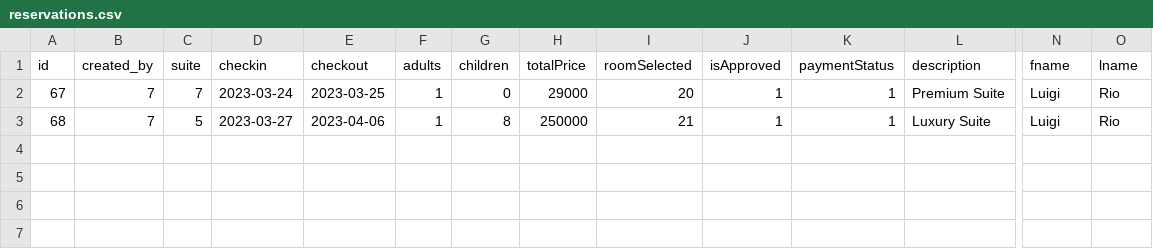
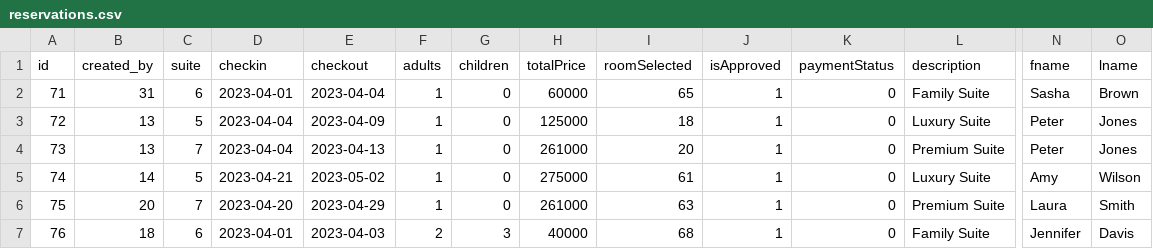
Before and after one commit to Nebrascka/Hotel-Management-System, a CSV file: Final_Project_part1/Admin/businessinteligence/reservations.csv, drawn as a sheet; only a part is shown, gaps mark what is left out; removed rows and columns are numbered as before the commit, all else as after; rows hold the shown columns only; the diff names each change by its address in the sheet, - before the commit and + after, or states it on an @@ line.

```diff
--- a/Final_Project_part1/Admin/businessinteligence/reservations.csv
+++ b/Final_Project_part1/Admin/businessinteligence/reservations.csv
+row 2: 71 | 31 | 6 | 2023-04-01 | 2023-04-04 | 1 | 0 | 60000 | 65 | 1 | 0 | Family Suite | Sasha | Brown
+row 3: 72 | 13 | 5 | 2023-04-04 | 2023-04-09 | 1 | 0 | 125000 | 18 | 1 | 0 | Luxury Suite | Peter | Jones
-A4 (id): 67
+A4 (id): 73
-B4 (created_by): 7
+B4 (created_by): 13
-D4 (checkin): 2023-03-24
+D4 (checkin): 2023-04-04
-E4 (checkout): 2023-03-25
+E4 (checkout): 2023-04-13
-H4 (totalPrice): 29000
+H4 (totalPrice): 261000
-K4 (paymentStatus): 1
+K4 (paymentStatus): 0
-N4 (fname): Luigi
+N4 (fname): Peter
-O4 (lname): Rio
+O4 (lname): Jones
-row 3: 68 | 7 | 5 | 2023-03-27 | 2023-04-06 | 1 | 8 | 250000 | 21 | 1 | 1 | Luxury Suite | Luigi | Rio
+row 5: 74 | 14 | 5 | 2023-04-21 | 2023-05-02 | 1 | 0 | 275000 | 61 | 1 | 0 | Luxury Suite | Amy | Wilson
+row 6: 75 | 20 | 7 | 2023-04-20 | 2023-04-29 | 1 | 0 | 261000 | 63 | 1 | 0 | Premium Suite | Laura | Smith
+row 7: 76 | 18 | 6 | 2023-04-01 | 2023-04-03 | 2 | 3 | 40000 | 68 | 1 | 0 | Family Suite | Jennifer | Davis
```
Also changed, not shown: 13 other files.
